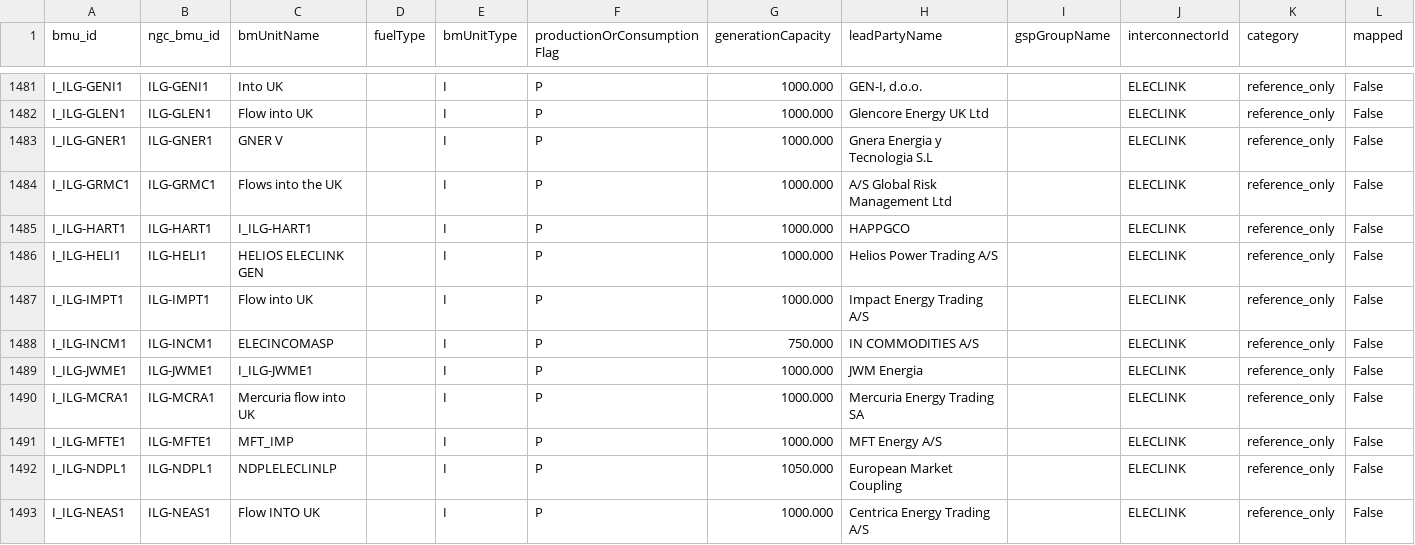
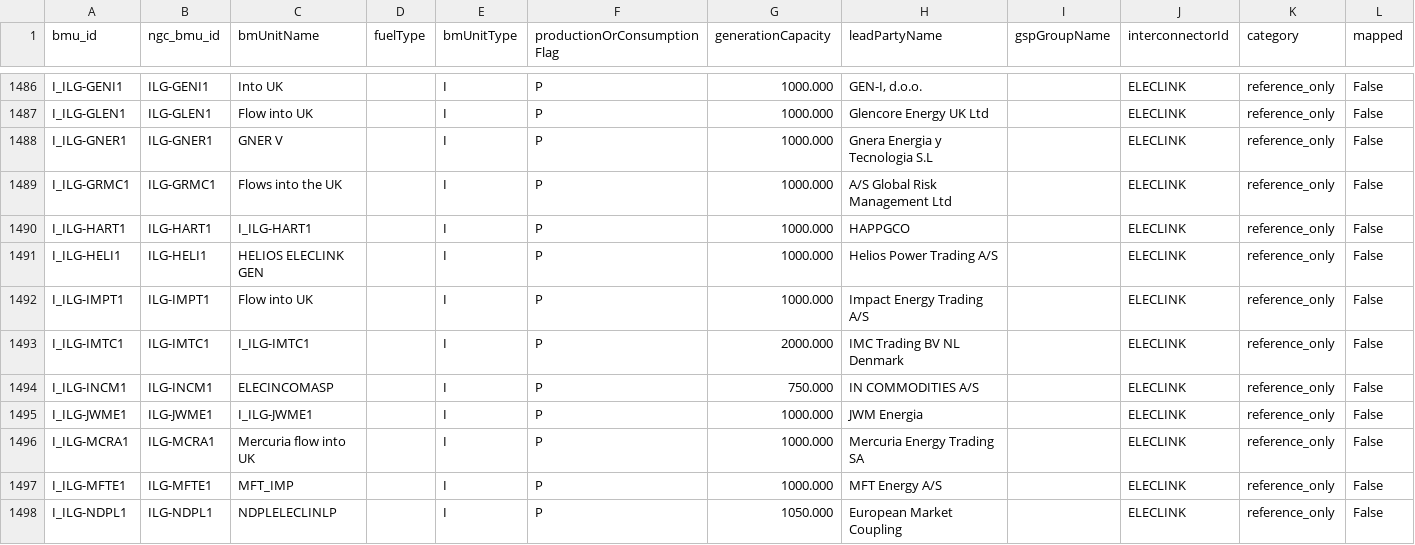
Before and after one commit to PatrickAvis/grid2poster, a CSV file: data/regions/uk/reference/generated/bmu_reference_only.csv, drawn as a sheet; only a part is shown, gaps mark what is left out; the shorter side is filled out with more unchanged rows; the diff covers the shown part only.

```diff
--- a/data/regions/uk/reference/generated/bmu_reference_only.csv
+++ b/data/regions/uk/reference/generated/bmu_reference_only.csv
@@ -1487,2 +1492,3 @@ I_ILG-HELI1,ILG-HELI1,HELIOS ELECLINK GEN,,I,P,1000.000,Helios Power Trading A/S
 I_ILG-IMPT1,ILG-IMPT1,Flow into UK,,I,P,1000.000,Impact Energy Trading A/S,,ELECLINK,reference_only,False
+I_ILG-IMTC1,ILG-IMTC1,I_ILG-IMTC1,,I,P,2000.000,IMC Trading BV NL Denmark,,ELECLINK,reference_only,False
 I_ILG-INCM1,ILG-INCM1,ELECINCOMASP,,I,P,750.000,IN COMMODITIES A/S,,ELECLINK,reference_only,False
```
Also changed, not shown: 5 added rows elsewhere in this file, data/regions/uk/reference/editable/manual_plants.csv, data/regions/uk/reference/editable/plant_bmu_links.csv, 6 other files.
